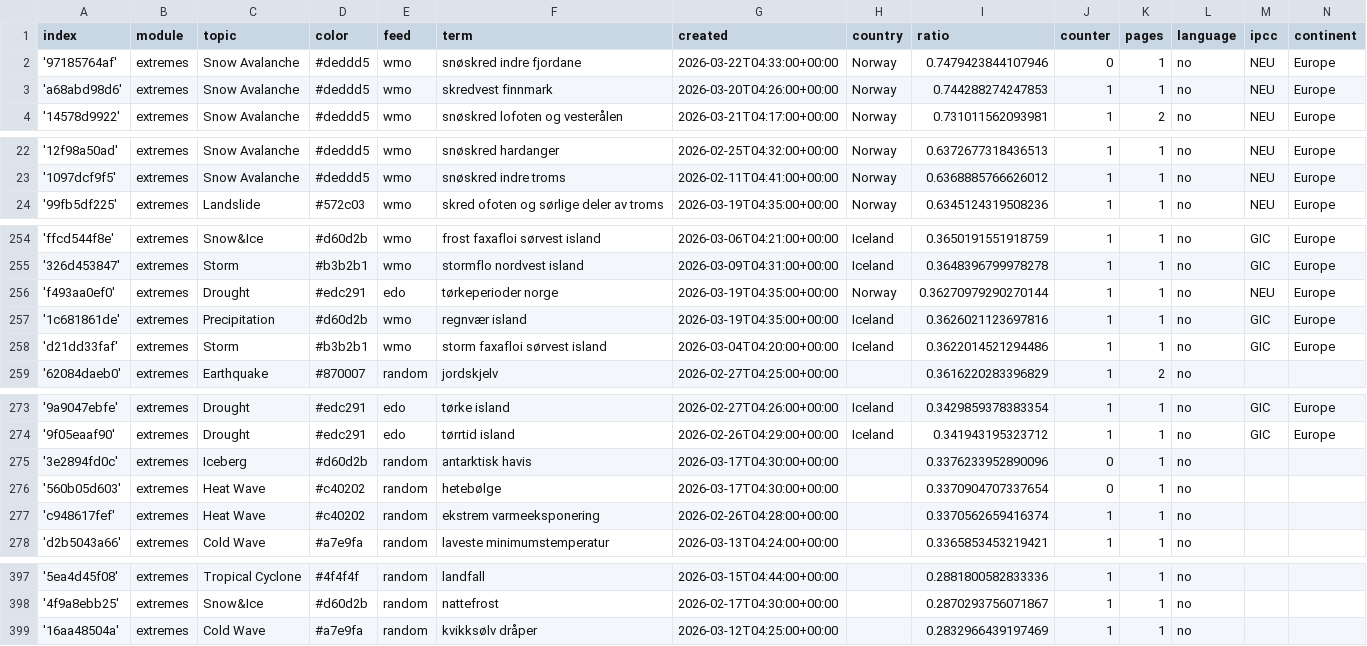
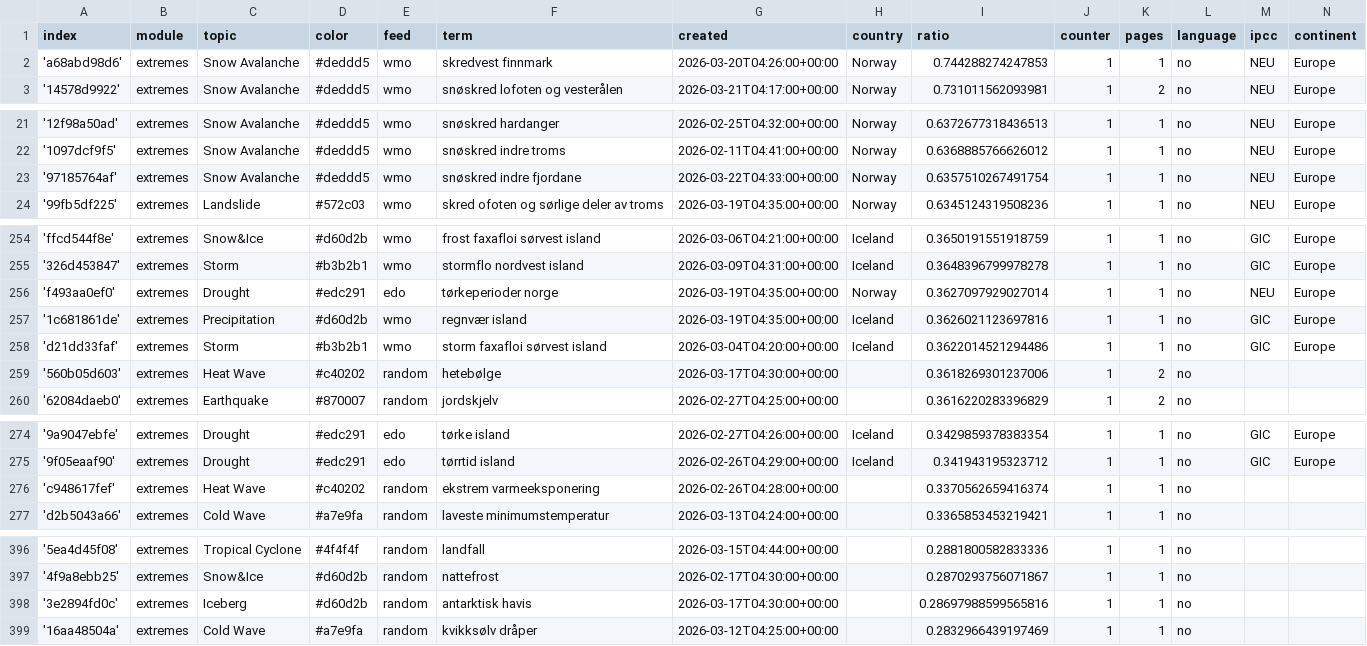
Before and after one commit to sonjanews/norwegianExtreme, a CSV file: terms.csv, drawn as a sheet; only a part is shown, gaps mark what is left out; the diff covers the shown part only.

```diff
--- a/terms.csv
+++ b/terms.csv
@@ -1,3 +1,2 @@
 index,module,topic,color,feed,term,created,country,ratio,counter,pages,language,ipcc,continent
-'97185764af',extremes,Snow Avalanche,#deddd5,wmo,snøskred indre fjordane,2026-03-22T04:33:00+00:00,Norway,0.7479423844107946,0,1,no,NEU,Europe
 'a68abd98d6',extremes,Snow Avalanche,#deddd5,wmo,skredvest finnmark,2026-03-20T04:26:00+00:00,Norway,0.744288274247853,1,1,no,NEU,Europe
@@ -23,2 +22,3 @@ index,module,topic,color,feed,term,created,country,ratio,counter,pages,language,
 '1097dcf9f5',extremes,Snow Avalanche,#deddd5,wmo,snøskred indre troms,2026-02-11T04:41:00+00:00,Norway,0.6368885766626012,1,1,no,NEU,Europe
+'97185764af',extremes,Snow Avalanche,#deddd5,wmo,snøskred indre fjordane,2026-03-22T04:33:00+00:00,Norway,0.6357510267491754,1,1,no,NEU,Europe
 '99fb5df225',extremes,Landslide,#572c03,wmo,skred ofoten og sørlige deler av troms,2026-03-19T04:35:00+00:00,Norway,0.6345124319508236,1,1,no,NEU,Europe
@@ -255,5 +255,6 @@ index,module,topic,color,feed,term,created,country,ratio,counter,pages,language,
 '326d453847',extremes,Storm,#b3b2b1,wmo,stormflo nordvest island,2026-03-09T04:31:00+00:00,Iceland,0.3648396799978278,1,1,no,GIC,Europe
-'f493aa0ef0',extremes,Drought,#edc291,edo,tørkeperioder norge,2026-03-19T04:35:00+00:00,Norway,0.36270979290270144,1,1,no,NEU,Europe
+'f493aa0ef0',extremes,Drought,#edc291,edo,tørkeperioder norge,2026-03-19T04:35:00+00:00,Norway,0.3627097929027014,1,1,no,NEU,Europe
 '1c681861de',extremes,Precipitation,#d60d2b,wmo,regnvær island,2026-03-19T04:35:00+00:00,Iceland,0.3626021123697816,1,1,no,GIC,Europe
 'd21dd33faf',extremes,Storm,#b3b2b1,wmo,storm faxafloi sørvest island,2026-03-04T04:20:00+00:00,Iceland,0.3622014521294486,1,1,no,GIC,Europe
+'560b05d603',extremes,Heat Wave,#c40202,random,hetebølge,2026-03-17T04:30:00+00:00,,0.3618269301237006,1,2,no,,
 '62084daeb0',extremes,Earthquake,#870007,random,jordskjelv,2026-02-27T04:25:00+00:00,,0.3616220283396829,1,2,no,,
@@ -274,4 +275,2 @@ index,module,topic,color,feed,term,created,country,ratio,counter,pages,language,
 '9f05eaaf90',extremes,Drought,#edc291,edo,tørrtid island,2026-02-26T04:29:00+00:00,Iceland,0.341943195323712,1,1,no,GIC,Europe
-'3e2894fd0c',extremes,Iceberg,#d60d2b,random,antarktisk havis,2026-03-17T04:30:00+00:00,,0.3376233952890096,0,1,no,,
-'560b05d603',extremes,Heat Wave,#c40202,random,hetebølge,2026-03-17T04:30:00+00:00,,0.3370904707337654,0,1,no,,
 'c948617fef',extremes,Heat Wave,#c40202,random,ekstrem varmeeksponering,2026-02-26T04:28:00+00:00,,0.3370562659416374,1,1,no,,
@@ -398,2 +397,3 @@ index,module,topic,color,feed,term,created,country,ratio,counter,pages,language,
 '4f9a8ebb25',extremes,Snow&Ice,#d60d2b,random,nattefrost,2026-02-17T04:30:00+00:00,,0.2870293756071867,1,1,no,,
+'3e2894fd0c',extremes,Iceberg,#d60d2b,random,antarktisk havis,2026-03-17T04:30:00+00:00,,0.28697988599565816,1,1,no,,
 '16aa48504a',extremes,Cold Wave,#a7e9fa,random,kvikksølv dråper,2026-03-12T04:25:00+00:00,,0.2832966439197469,1,1,no,,
```
Also changed, not shown: 2 edited cells elsewhere in this file, cxsv/news_2026_03.csv.
